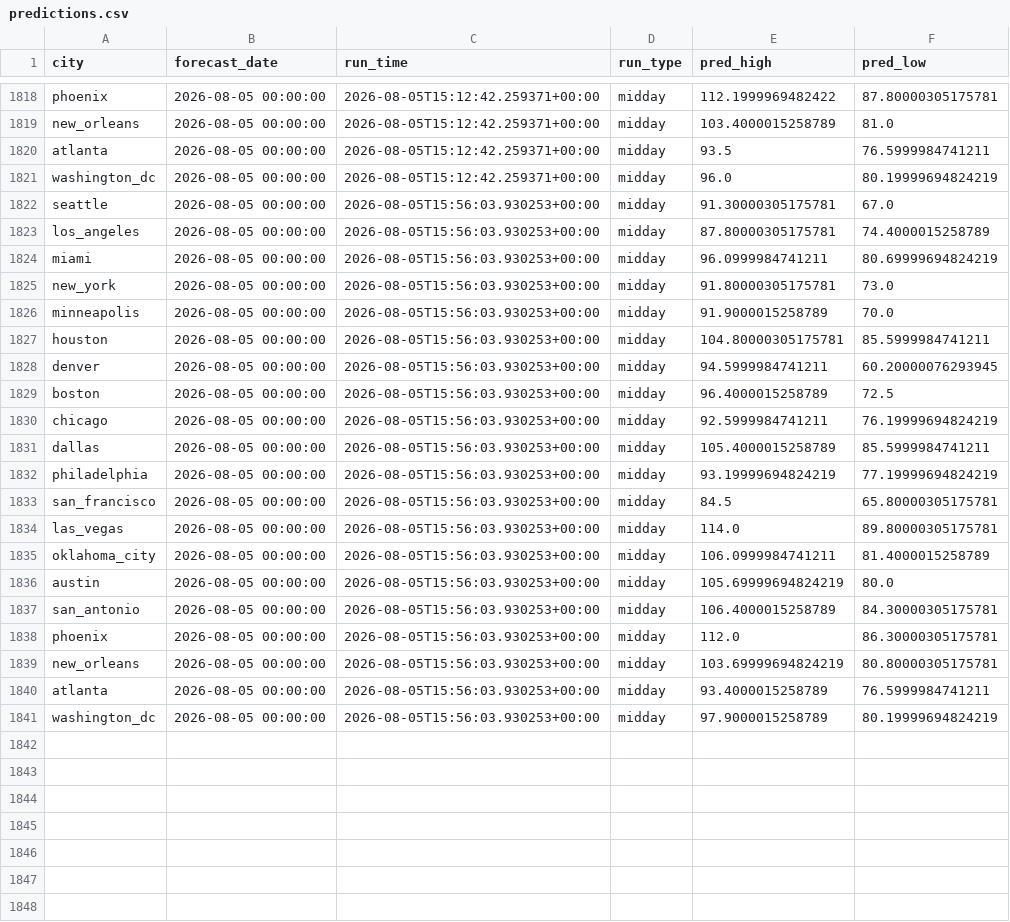
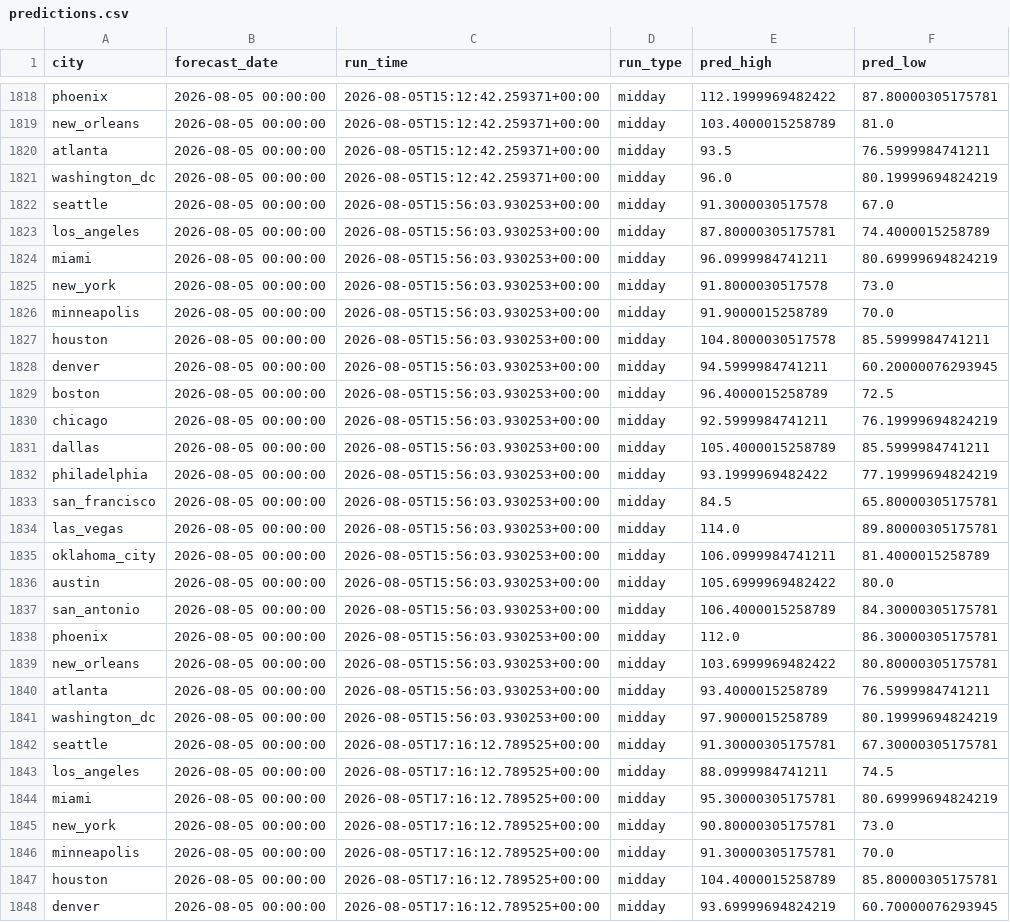
Before and after one commit to rhabramov/weather-ensemble, a CSV file: data_store/predictions.csv, drawn as a sheet; only a part is shown, gaps mark what is left out; the diff covers the shown part only.

```diff
--- a/data_store/predictions.csv
+++ b/data_store/predictions.csv
@@ -1821,8 +1821,8 @@ atlanta,2026-08-05 00:00:00,2026-08-05T15:12:42.259371+00:00,midday,93.5,76.5999
 washington_dc,2026-08-05 00:00:00,2026-08-05T15:12:42.259371+00:00,midday,96.0,80.19999694824219
-seattle,2026-08-05 00:00:00,2026-08-05T15:56:03.930253+00:00,midday,91.30000305175781,67.0
+seattle,2026-08-05 00:00:00,2026-08-05T15:56:03.930253+00:00,midday,91.3000030517578,67.0
 los_angeles,2026-08-05 00:00:00,2026-08-05T15:56:03.930253+00:00,midday,87.80000305175781,74.4000015258789
 miami,2026-08-05 00:00:00,2026-08-05T15:56:03.930253+00:00,midday,96.0999984741211,80.69999694824219
-new_york,2026-08-05 00:00:00,2026-08-05T15:56:03.930253+00:00,midday,91.80000305175781,73.0
+new_york,2026-08-05 00:00:00,2026-08-05T15:56:03.930253+00:00,midday,91.8000030517578,73.0
 minneapolis,2026-08-05 00:00:00,2026-08-05T15:56:03.930253+00:00,midday,91.9000015258789,70.0
-houston,2026-08-05 00:00:00,2026-08-05T15:56:03.930253+00:00,midday,104.80000305175781,85.5999984741211
+houston,2026-08-05 00:00:00,2026-08-05T15:56:03.930253+00:00,midday,104.8000030517578,85.5999984741211
 denver,2026-08-05 00:00:00,2026-08-05T15:56:03.930253+00:00,midday,94.5999984741211,60.20000076293945
@@ -1831,3 +1831,3 @@ chicago,2026-08-05 00:00:00,2026-08-05T15:56:03.930253+00:00,midday,92.599998474
 dallas,2026-08-05 00:00:00,2026-08-05T15:56:03.930253+00:00,midday,105.4000015258789,85.5999984741211
-philadelphia,2026-08-05 00:00:00,2026-08-05T15:56:03.930253+00:00,midday,93.19999694824219,77.19999694824219
+philadelphia,2026-08-05 00:00:00,2026-08-05T15:56:03.930253+00:00,midday,93.1999969482422,77.19999694824219
 san_francisco,2026-08-05 00:00:00,2026-08-05T15:56:03.930253+00:00,midday,84.5,65.80000305175781
@@ -1835,7 +1835,14 @@ las_vegas,2026-08-05 00:00:00,2026-08-05T15:56:03.930253+00:00,midday,114.0,89.8
 oklahoma_city,2026-08-05 00:00:00,2026-08-05T15:56:03.930253+00:00,midday,106.0999984741211,81.4000015258789
-austin,2026-08-05 00:00:00,2026-08-05T15:56:03.930253+00:00,midday,105.69999694824219,80.0
+austin,2026-08-05 00:00:00,2026-08-05T15:56:03.930253+00:00,midday,105.6999969482422,80.0
 san_antonio,2026-08-05 00:00:00,2026-08-05T15:56:03.930253+00:00,midday,106.4000015258789,84.30000305175781
 phoenix,2026-08-05 00:00:00,2026-08-05T15:56:03.930253+00:00,midday,112.0,86.30000305175781
-new_orleans,2026-08-05 00:00:00,2026-08-05T15:56:03.930253+00:00,midday,103.69999694824219,80.80000305175781
+new_orleans,2026-08-05 00:00:00,2026-08-05T15:56:03.930253+00:00,midday,103.6999969482422,80.80000305175781
 atlanta,2026-08-05 00:00:00,2026-08-05T15:56:03.930253+00:00,midday,93.4000015258789,76.5999984741211
 washington_dc,2026-08-05 00:00:00,2026-08-05T15:56:03.930253+00:00,midday,97.9000015258789,80.19999694824219
+seattle,2026-08-05 00:00:00,2026-08-05T17:16:12.789525+00:00,midday,91.30000305175781,67.30000305175781
+los_angeles,2026-08-05 00:00:00,2026-08-05T17:16:12.789525+00:00,midday,88.0999984741211,74.5
+miami,2026-08-05 00:00:00,2026-08-05T17:16:12.789525+00:00,midday,95.30000305175781,80.69999694824219
+new_york,2026-08-05 00:00:00,2026-08-05T17:16:12.789525+00:00,midday,90.80000305175781,73.0
+minneapolis,2026-08-05 00:00:00,2026-08-05T17:16:12.789525+00:00,midday,91.30000305175781,70.0
+houston,2026-08-05 00:00:00,2026-08-05T17:16:12.789525+00:00,midday,104.4000015258789,85.80000305175781
+denver,2026-08-05 00:00:00,2026-08-05T17:16:12.789525+00:00,midday,93.69999694824219,60.70000076293945
```
Also changed, not shown: 13 added rows elsewhere in this file, data_store/run_log.csv.
